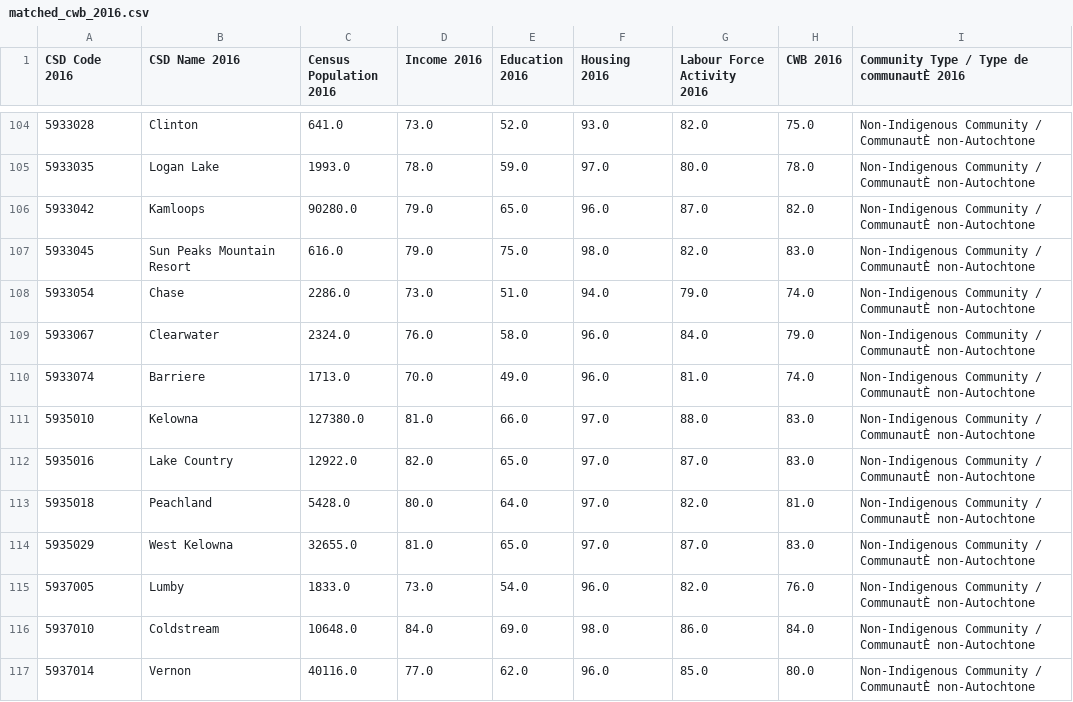
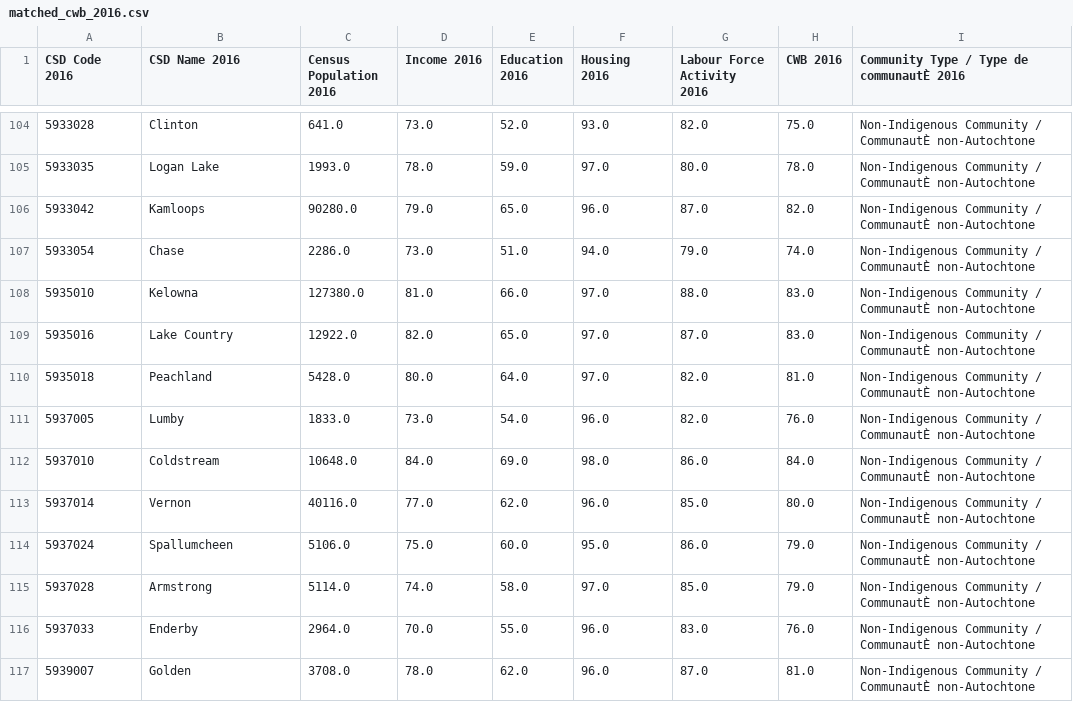
Before and after one commit to AloysioCamposDaPaz/ClusteringForTargetingPolicies, a CSV file: data/processed/matched_cwb_2016.csv, drawn as a sheet; only a part is shown, gaps mark what is left out; the shorter side is filled out with more unchanged rows; the diff names each change by its address in the sheet, - before the commit and + after, or states it on an @@ line.

```diff
--- a/data/processed/matched_cwb_2016.csv
+++ b/data/processed/matched_cwb_2016.csv
-row 107: 5933045 | Sun Peaks Mountain Resort | 616.0 | 79.0 | 75.0 | 98.0 | 82.0 | 83.0 | Non-Indigenous Community / CommunautÈ non-Autochtone
-row 109: 5933067 | Clearwater | 2324.0 | 76.0 | 58.0 | 96.0 | 84.0 | 79.0 | Non-Indigenous Community / CommunautÈ non-Autochtone
-row 110: 5933074 | Barriere | 1713.0 | 70.0 | 49.0 | 96.0 | 81.0 | 74.0 | Non-Indigenous Community / CommunautÈ non-Autochtone
-row 114: 5935029 | West Kelowna | 32655.0 | 81.0 | 65.0 | 97.0 | 87.0 | 83.0 | Non-Indigenous Community / CommunautÈ non-Autochtone
```
Also changed, not shown: data/processed/gazeteer_final.csv, data/processed/industrial_emissions_municipalities.csv, 35 other files.
